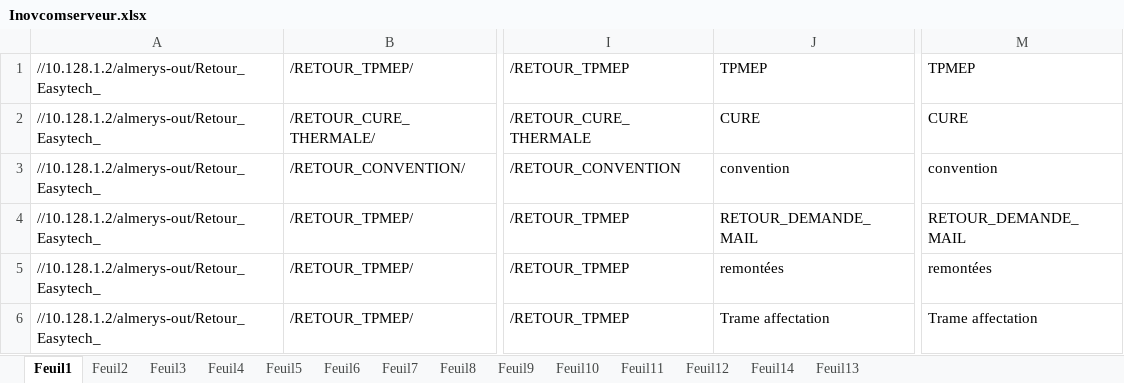
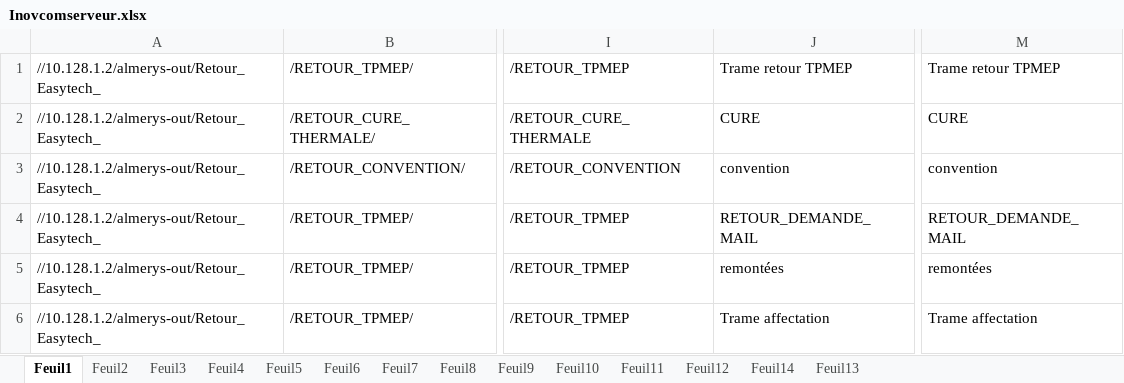
Before and after one commit to FelanaRakotoarijaona/Automatisation-reporting, an Excel workbook: Inovcomserveur.xlsx, sheet Feuil1, drawn as a sheet; only a part is shown, gaps mark what is left out; values as stored, in another font and other column widths than the file's, no borders; the diff names each change by its address in the sheet, - before the commit and + after, or states it on an @@ line.

```diff
--- a/Inovcomserveur.xlsx (sheet Feuil1)
+++ b/Inovcomserveur.xlsx (sheet Feuil1)
-J1: TPMEP
+J1: Trame retour TPMEP
-M1: TPMEP
+M1: Trame retour TPMEP
```
Also changed, not shown: 2 other files.
